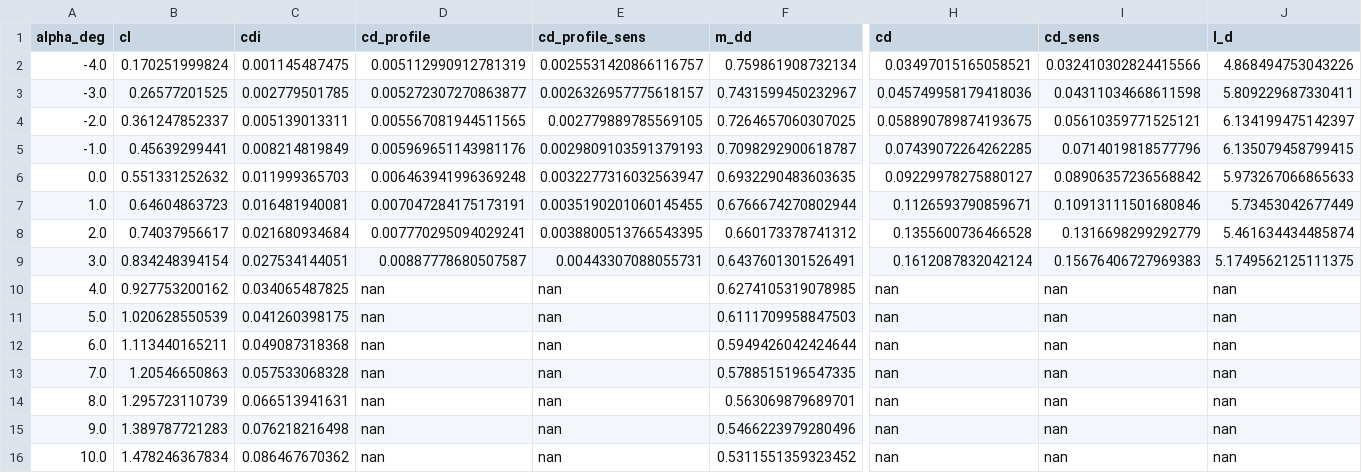
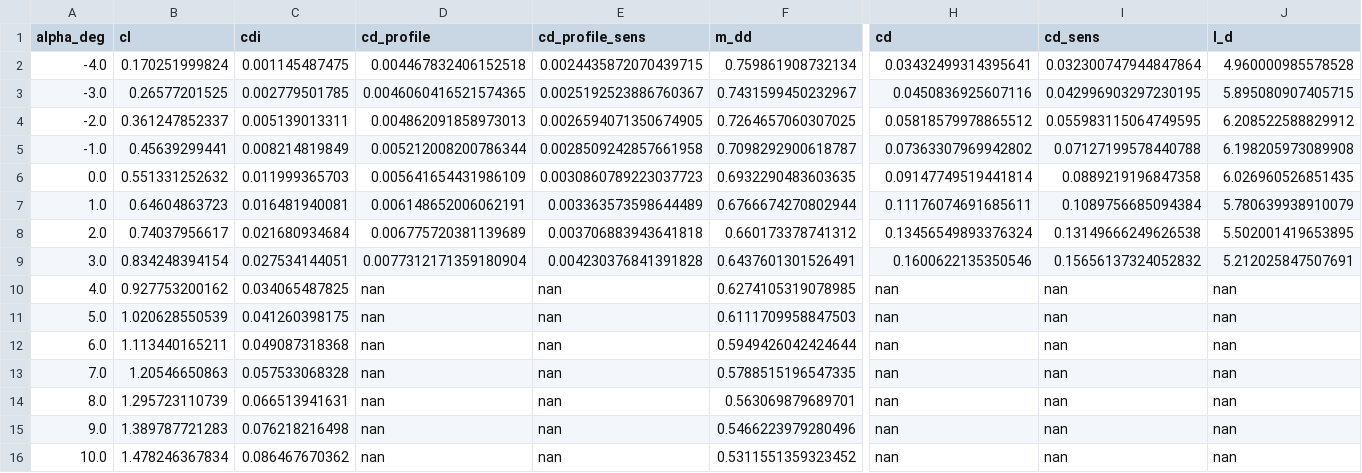
Before and after one commit to KRGulaj/aircraft_tutorial, a CSV file: results/wing/WING-1/drag_polar.csv, drawn as a sheet; only a part is shown, gaps mark what is left out; the diff names each change by its address in the sheet, - before the commit and + after, or states it on an @@ line.

```diff
--- a/results/wing/WING-1/drag_polar.csv
+++ b/results/wing/WING-1/drag_polar.csv
-D2 (cd_profile): 0.005112990912781319
+D2 (cd_profile): 0.004467832406152518
-E2 (cd_profile_sens): 0.0025531420866116757
+E2 (cd_profile_sens): 0.0024435872070439715
-H2 (cd): 0.03497015165058521
+H2 (cd): 0.03432499314395641
-I2 (cd_sens): 0.032410302824415566
+I2 (cd_sens): 0.032300747944847864
-J2 (l_d): 4.868494753043226
+J2 (l_d): 4.960000985578528
-D3 (cd_profile): 0.005272307270863877
+D3 (cd_profile): 0.0046060416521574365
-E3 (cd_profile_sens): 0.0026326957775618157
+E3 (cd_profile_sens): 0.0025192523886760367
-H3 (cd): 0.045749958179418036
+H3 (cd): 0.0450836925607116
-I3 (cd_sens): 0.04311034668611598
+I3 (cd_sens): 0.042996903297230195
-J3 (l_d): 5.809229687330411
+J3 (l_d): 5.895080907405715
-D4 (cd_profile): 0.005567081944511565
+D4 (cd_profile): 0.004862091858973013
-E4 (cd_profile_sens): 0.002779889785569105
+E4 (cd_profile_sens): 0.0026594071350674905
-H4 (cd): 0.058890789874193675
+H4 (cd): 0.05818579978865512
-I4 (cd_sens): 0.05610359771525121
+I4 (cd_sens): 0.055983115064749595
-J4 (l_d): 6.134199475142397
+J4 (l_d): 6.208522588829912
-D5 (cd_profile): 0.005969651143981176
+D5 (cd_profile): 0.005212008200786344
-E5 (cd_profile_sens): 0.0029809103591379193
+E5 (cd_profile_sens): 0.0028509242857661958
-H5 (cd): 0.07439072264262285
+H5 (cd): 0.07363307969942802
-I5 (cd_sens): 0.0714019818577796
+I5 (cd_sens): 0.07127199578440788
-J5 (l_d): 6.135079458799415
+J5 (l_d): 6.198205973089908
-D6 (cd_profile): 0.006463941996369248
+D6 (cd_profile): 0.005641654431986109
-E6 (cd_profile_sens): 0.0032277316032563947
+E6 (cd_profile_sens): 0.0030860789223037723
-H6 (cd): 0.09229978275880127
+H6 (cd): 0.09147749519441814
-I6 (cd_sens): 0.08906357236568842
+I6 (cd_sens): 0.0889219196847358
-J6 (l_d): 5.973267066865633
+J6 (l_d): 6.026960526851435
-D7 (cd_profile): 0.007047284175173191
+D7 (cd_profile): 0.006148652006062191
-E7 (cd_profile_sens): 0.0035190201060145455
+E7 (cd_profile_sens): 0.003363573598644489
-H7 (cd): 0.1126593790859671
+H7 (cd): 0.11176074691685611
-I7 (cd_sens): 0.10913111501680846
+I7 (cd_sens): 0.1089756685094384
-J7 (l_d): 5.73453042677449
+J7 (l_d): 5.780639938910079
-D8 (cd_profile): 0.007770295094029241
+D8 (cd_profile): 0.006775720381139689
-E8 (cd_profile_sens): 0.0038800513766543395
+E8 (cd_profile_sens): 0.003706883943641818
-H8 (cd): 0.1355600736466528
+H8 (cd): 0.13456549893376324
-I8 (cd_sens): 0.1316698299292779
+I8 (cd_sens): 0.13149666249626538
-J8 (l_d): 5.461634434485874
+J8 (l_d): 5.502001419653895
-D9 (cd_profile): 0.00887778680507587
+D9 (cd_profile): 0.0077312171359180904
-E9 (cd_profile_sens): 0.00443307088055731
+E9 (cd_profile_sens): 0.004230376841391828
-H9 (cd): 0.1612087832042124
+H9 (cd): 0.1600622135350546
-I9 (cd_sens): 0.15676406727969383
+I9 (cd_sens): 0.15656137324052832
-J9 (l_d): 5.1749562125111375
+J9 (l_d): 5.212025847507691
```
Also changed, not shown: results/wing/WING-1/strip_drag.csv, results/wing/WING-2/drag_polar.csv, 12 other files.
